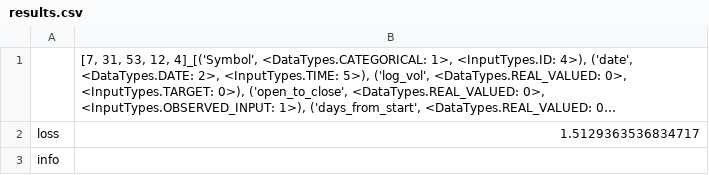
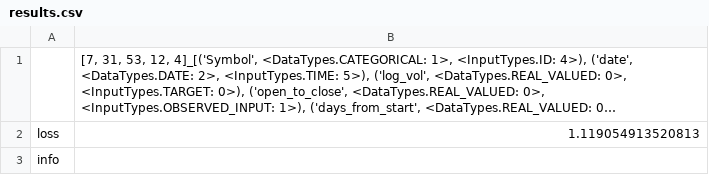
Before and after one commit to Kostee/tft-overview, a CSV file: saved_models/volatility/fixed/results.csv, drawn as a sheet; long unchanged cells end in …; the diff names each change by its address in the sheet, - before the commit and + after, or states it on an @@ line.

```diff
--- a/saved_models/volatility/fixed/results.csv
+++ b/saved_models/volatility/fixed/results.csv
-B2: 1.5129363536834717
+B2: 1.119054913520813
```
Also changed, not shown: 42 other files.
